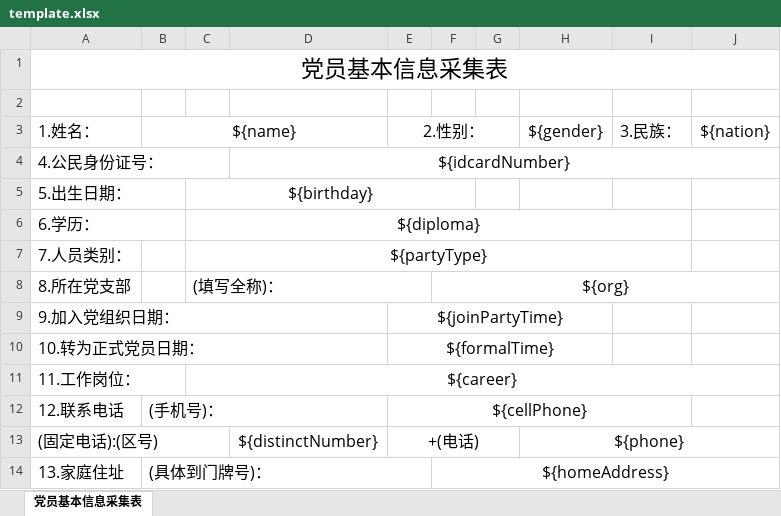
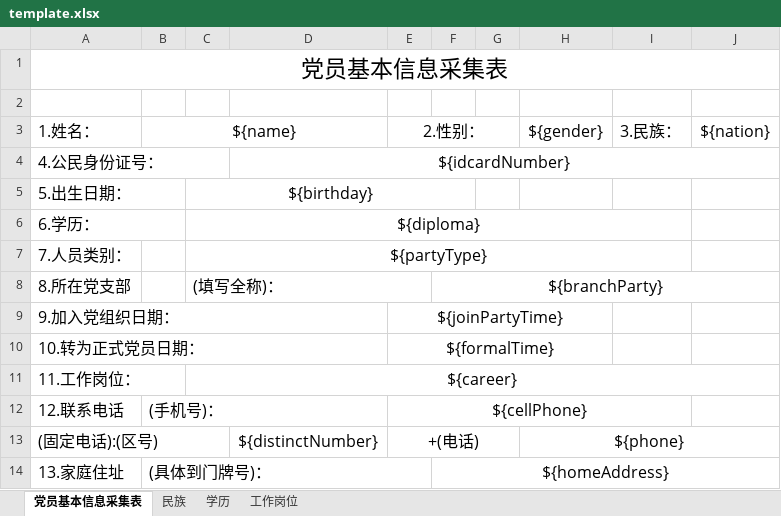
Before and after one commit to youkaisteve/easywork, an Excel workbook: party_member/doc/template.xlsx, sheet 党员基本信息采集表, drawn as a sheet; only a part is shown; values as stored, in another font and other column widths than the file's, no borders; the diff names each change by its address in the sheet, - before the commit and + after, or states it on an @@ line.

```diff
--- a/party_member/doc/template.xlsx (sheet 党员基本信息采集表)
+++ b/party_member/doc/template.xlsx (sheet 党员基本信息采集表)
+sheet tab: 民族
+sheet tab: 学历
+sheet tab: 工作岗位
-F8: ${org}
+F8: ${branchParty}
```
Also changed, not shown: 5 other files.
